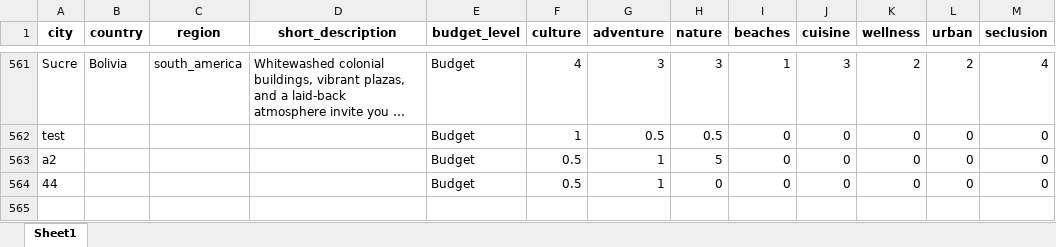
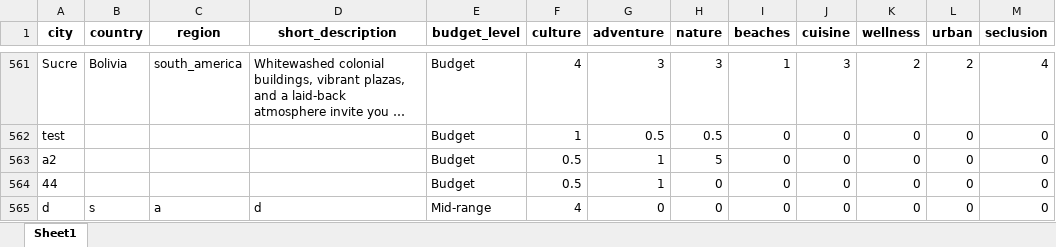
Before and after one commit to Dhay-Alharbi/Travel-planner-Python-project, an Excel workbook: cleaned_output.xlsx, sheet Sheet1, drawn as a sheet; only a part is shown, gaps mark what is left out; long unchanged cells end in …; values as stored, in another font and other column widths than the file's, no borders; the diff names each change by its address in the sheet, - before the commit and + after, or states it on an @@ line.

Commit message:
Add rating for d

```diff
--- a/cleaned_output.xlsx (sheet Sheet1)
+++ b/cleaned_output.xlsx (sheet Sheet1)
+row 565: d | s | a | d | Mid-range | 4 | 0 | 0 | 0 | 0 | 0 | 0 | 0
```
